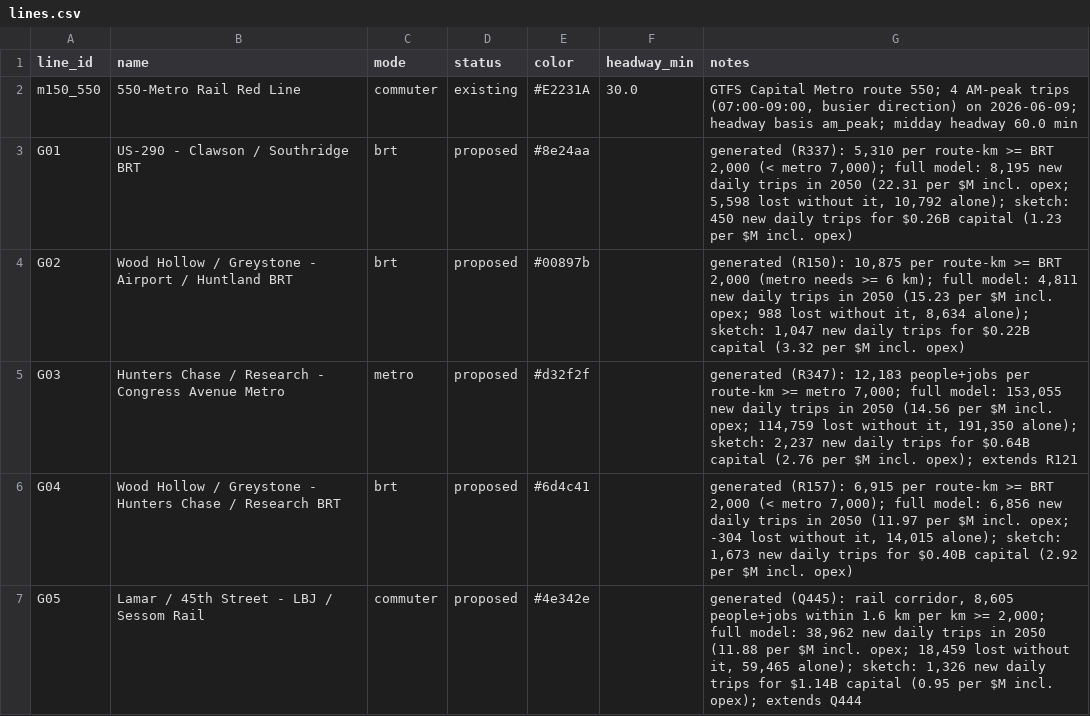
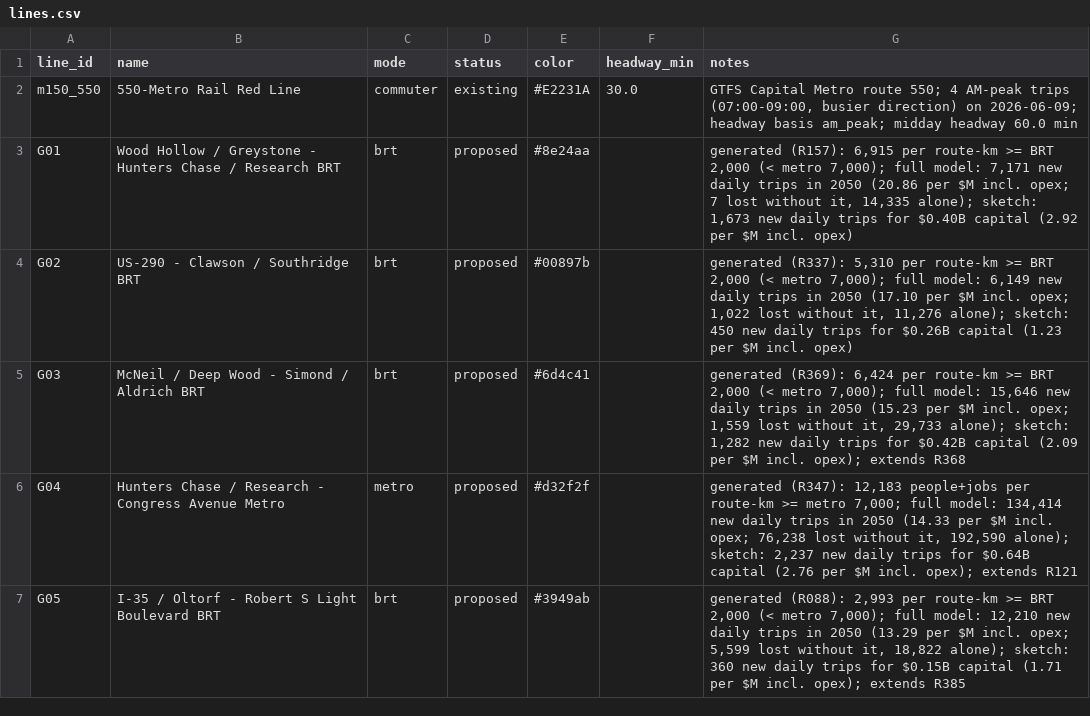
Before and after one commit to dgoodenough/texas-transit, a CSV file: urban/generated/austin/lines.csv, drawn as a sheet; only a part is shown; the diff covers the shown part only.

```diff
--- a/urban/generated/austin/lines.csv
+++ b/urban/generated/austin/lines.csv
@@ -2,6 +2,6 @@ line_id,name,mode,status,color,headway_min,notes
 m150_550,550-Metro Rail Red Line,commuter,existing,#E2231A,30.0,"GTFS Capital Metro route 550; 4 AM-peak trips (07:00-09:00, busier direction) on 2026-06-09; headway basis am_peak; midday headway 60.0 min"
-G01,US-290 - Clawson / Southridge BRT,brt,proposed,#8e24aa,,"generated (R337): 5,310 per route-km >= BRT 2,000 (< metro 7,000); full model: 8,195 new daily trips in 2050 (22.31 per $M incl. opex; 5,598 lost without it, 10,792 alone); sketch: 450 new daily trips for $0.26B capital (1.23 per $M incl. opex)"
-G02,Wood Hollow / Greystone - Airport / Huntland BRT,brt,proposed,#00897b,,"generated (R150): 10,875 per route-km >= BRT 2,000 (metro needs >= 6 km); full model: 4,811 new daily trips in 2050 (15.23 per $M incl. opex; 988 lost without it, 8,634 alone); sketch: 1,047 new daily trips for $0.22B capital (3.32 per $M incl. opex)"
-G03,Hunters Chase / Research - Congress Avenue Metro,metro,proposed,#d32f2f,,"generated (R347): 12,183 people+jobs per route-km >= metro 7,000; full model: 153,055 new daily trips in 2050 (14.56 per $M incl. opex; 114,759 lost without it, 191,350 alone); sketch: 2,237 new daily trips for $0.64B capital (2.76 per $M incl. opex); extends R121"
-G04,Wood Hollow / Greystone - Hunters Chase / Research BRT,brt,proposed,#6d4c41,,"generated (R157): 6,915 per route-km >= BRT 2,000 (< metro 7,000); full model: 6,856 new daily trips in 2050 (11.97 per $M incl. opex; -304 lost without it, 14,015 alone); sketch: 1,673 new daily trips for $0.40B capital (2.92 per $M incl. opex)"
-G05,Lamar / 45th Street - LBJ / Sessom Rail,commuter,proposed,#4e342e,,"generated (Q445): rail corridor, 8,605 people+jobs within 1.6 km per km >= 2,000; full model: 38,962 new daily trips in 2050 (11.88 per $M incl. opex; 18,459 lost without it, 59,465 alone); sketch: 1,326 new daily trips for $1.14B capital (0.95 per $M incl. opex); extends Q444"
+G01,Wood Hollow / Greystone - Hunters Chase / Research BRT,brt,proposed,#8e24aa,,"generated (R157): 6,915 per route-km >= BRT 2,000 (< metro 7,000); full model: 7,171 new daily trips in 2050 (20.86 per $M incl. opex; 7 lost without it, 14,335 alone); sketch: 1,673 new daily trips for $0.40B capital (2.92 per $M incl. opex)"
+G02,US-290 - Clawson / Southridge BRT,brt,proposed,#00897b,,"generated (R337): 5,310 per route-km >= BRT 2,000 (< metro 7,000); full model: 6,149 new daily trips in 2050 (17.10 per $M incl. opex; 1,022 lost without it, 11,276 alone); sketch: 450 new daily trips for $0.26B capital (1.23 per $M incl. opex)"
+G03,McNeil / Deep Wood - Simond / Aldrich BRT,brt,proposed,#6d4c41,,"generated (R369): 6,424 per route-km >= BRT 2,000 (< metro 7,000); full model: 15,646 new daily trips in 2050 (15.23 per $M incl. opex; 1,559 lost without it, 29,733 alone); sketch: 1,282 new daily trips for $0.42B capital (2.09 per $M incl. opex); extends R368"
+G04,Hunters Chase / Research - Congress Avenue Metro,metro,proposed,#d32f2f,,"generated (R347): 12,183 people+jobs per route-km >= metro 7,000; full model: 134,414 new daily trips in 2050 (14.33 per $M incl. opex; 76,238 lost without it, 192,590 alone); sketch: 2,237 new daily trips for $0.64B capital (2.76 per $M incl. opex); extends R121"
+G05,I-35 / Oltorf - Robert S Light Boulevard BRT,brt,proposed,#3949ab,,"generated (R088): 2,993 per route-km >= BRT 2,000 (< metro 7,000); full model: 12,210 new daily trips in 2050 (13.29 per $M incl. opex; 5,599 lost without it, 18,822 alone); sketch: 360 new daily trips for $0.15B capital (1.71 per $M incl. opex); extends R385"
```
Also changed, not shown: 3 added rows and 60 edited cells elsewhere in this file, urban/generated/austin/candidates.csv, urban/generated/austin/line_stops.csv, 15 other files.
